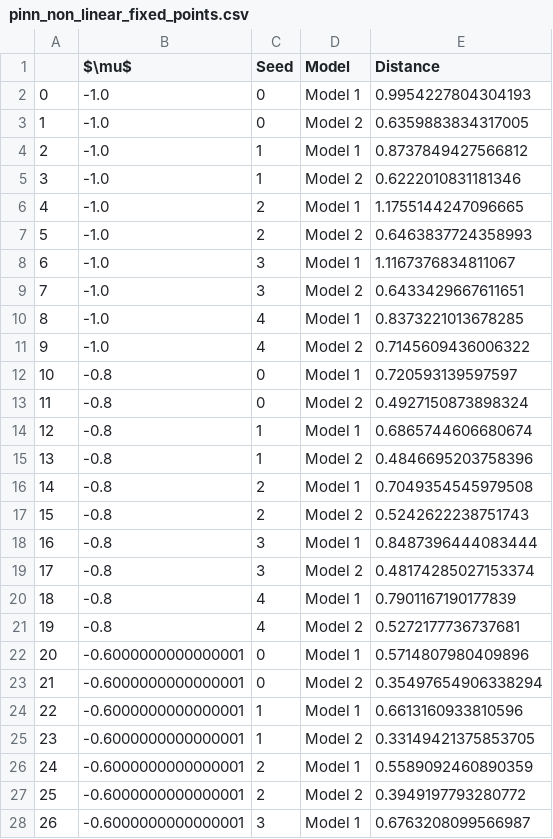
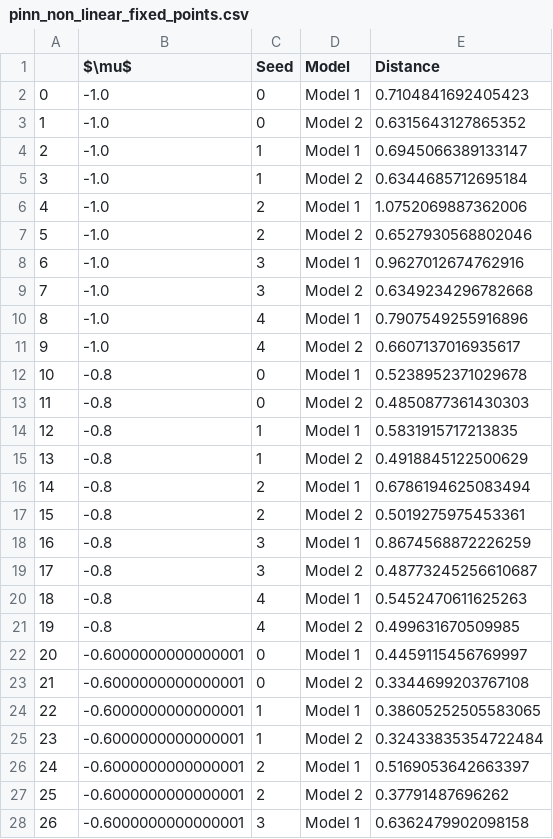
Before and after one commit to pascaltribel/PINN_Regularization, a CSV file: pinn_non_linear_fixed_points.csv, drawn as a sheet; only a part is shown; the diff covers the shown part only.

Commit message:
non-linear results

```diff
--- a/pinn_non_linear_fixed_points.csv
+++ b/pinn_non_linear_fixed_points.csv
@@ -1,28 +1,28 @@
 ,$\mu$,Seed,Model,Distance
-0,-1.0,0,Model 1,0.9954227804304193
-1,-1.0,0,Model 2,0.6359883834317005
-2,-1.0,1,Model 1,0.8737849427566812
-3,-1.0,1,Model 2,0.6222010831181346
-4,-1.0,2,Model 1,1.1755144247096665
-5,-1.0,2,Model 2,0.6463837724358993
-6,-1.0,3,Model 1,1.1167376834811067
-7,-1.0,3,Model 2,0.6433429667611651
-8,-1.0,4,Model 1,0.8373221013678285
-9,-1.0,4,Model 2,0.7145609436006322
-10,-0.8,0,Model 1,0.720593139597597
-11,-0.8,0,Model 2,0.4927150873898324
-12,-0.8,1,Model 1,0.6865744606680674
-13,-0.8,1,Model 2,0.4846695203758396
-14,-0.8,2,Model 1,0.7049354545979508
-15,-0.8,2,Model 2,0.5242622238751743
-16,-0.8,3,Model 1,0.8487396444083444
-17,-0.8,3,Model 2,0.48174285027153374
-18,-0.8,4,Model 1,0.7901167190177839
-19,-0.8,4,Model 2,0.5272177736737681
-20,-0.6000000000000001,0,Model 1,0.5714807980409896
-21,-0.6000000000000001,0,Model 2,0.35497654906338294
-22,-0.6000000000000001,1,Model 1,0.6613160933810596
-23,-0.6000000000000001,1,Model 2,0.33149421375853705
-24,-0.6000000000000001,2,Model 1,0.5589092460890359
-25,-0.6000000000000001,2,Model 2,0.3949197793280772
-26,-0.6000000000000001,3,Model 1,0.6763208099566987
+0,-1.0,0,Model 1,0.7104841692405423
+1,-1.0,0,Model 2,0.6315643127865352
+2,-1.0,1,Model 1,0.6945066389133147
+3,-1.0,1,Model 2,0.6344685712695184
+4,-1.0,2,Model 1,1.0752069887362006
+5,-1.0,2,Model 2,0.6527930568802046
+6,-1.0,3,Model 1,0.9627012674762916
+7,-1.0,3,Model 2,0.6349234296782668
+8,-1.0,4,Model 1,0.7907549255916896
+9,-1.0,4,Model 2,0.6607137016935617
+10,-0.8,0,Model 1,0.5238952371029678
+11,-0.8,0,Model 2,0.4850877361430303
+12,-0.8,1,Model 1,0.5831915717213835
+13,-0.8,1,Model 2,0.4918845122500629
+14,-0.8,2,Model 1,0.6786194625083494
+15,-0.8,2,Model 2,0.5019275975453361
+16,-0.8,3,Model 1,0.8674568872226259
+17,-0.8,3,Model 2,0.48773245256610687
+18,-0.8,4,Model 1,0.5452470611625263
+19,-0.8,4,Model 2,0.499631670509985
+20,-0.6000000000000001,0,Model 1,0.4459115456769997
+21,-0.6000000000000001,0,Model 2,0.3344699203767108
+22,-0.6000000000000001,1,Model 1,0.38605252505583065
+23,-0.6000000000000001,1,Model 2,0.32433835354722484
+24,-0.6000000000000001,2,Model 1,0.5169053642663397
+25,-0.6000000000000001,2,Model 2,0.37791487696262
+26,-0.6000000000000001,3,Model 1,0.6362479902098158
```
Also changed, not shown: 83 edited cells elsewhere in this file.
